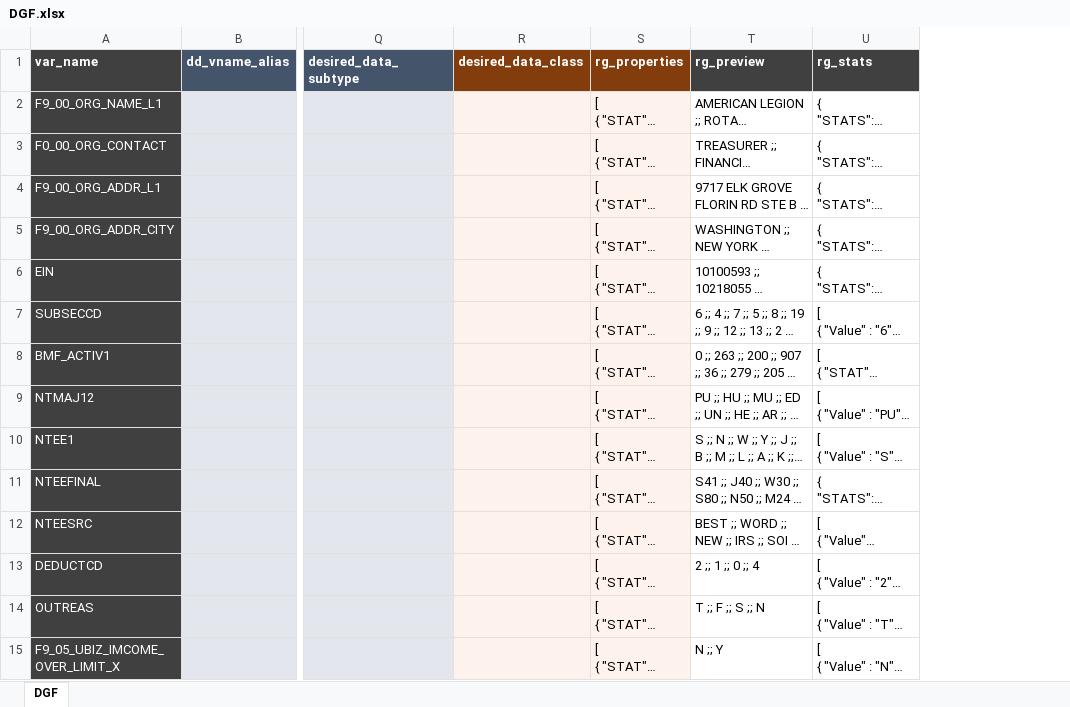
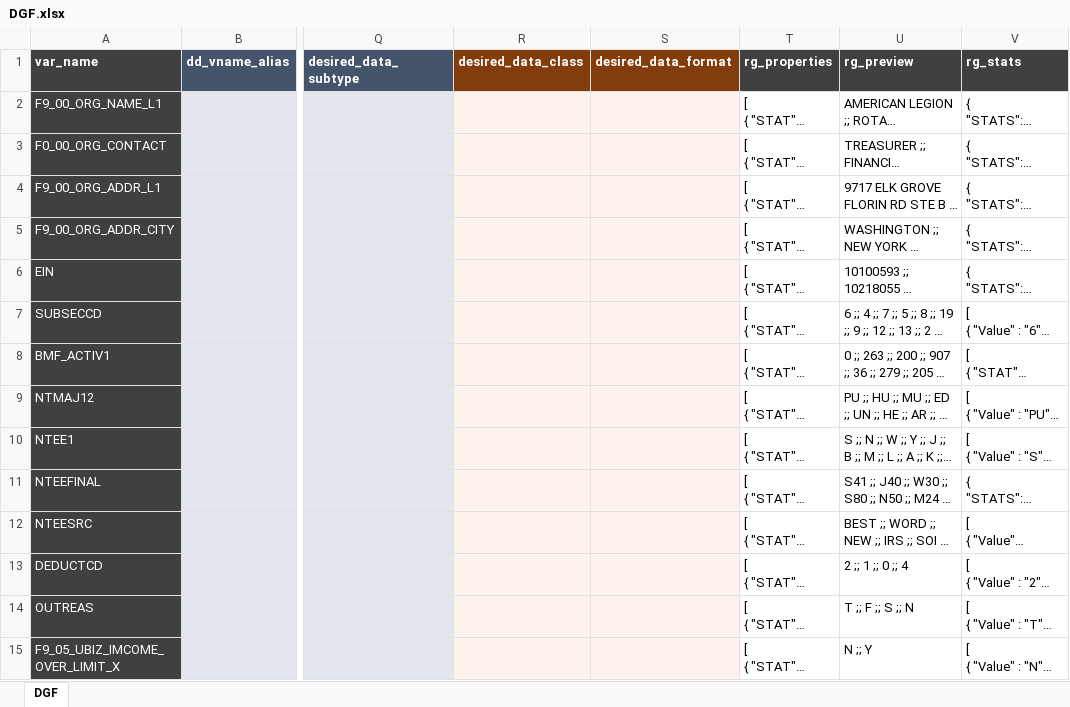
Before and after one commit to UrbanInstitute/datagoodr, an Excel workbook: working-example/DGF.xlsx, sheet DGF, drawn as a sheet; only a part is shown, gaps mark what is left out; long unchanged cells end in …; values as stored, in another font and other column widths than the file's, no borders; addresses are those after the commit; the diff covers the shown part only; the diff names each change by its address in the sheet, - before the commit and + after, or states it on an @@ line.

```diff
--- a/working-example/DGF.xlsx (sheet DGF)
+++ b/working-example/DGF.xlsx (sheet DGF)
+column S (desired_data_format), empty
-T1 fill: #833C0C
+T1 fill: #404040
-T2:T15 fill: #FEF2EC
+T2:T15 fill: none
```
Also changed, not shown: cell formats elsewhere in this sheet, working-example/DGF-temporal-demo.xlsx, 11 other files.
